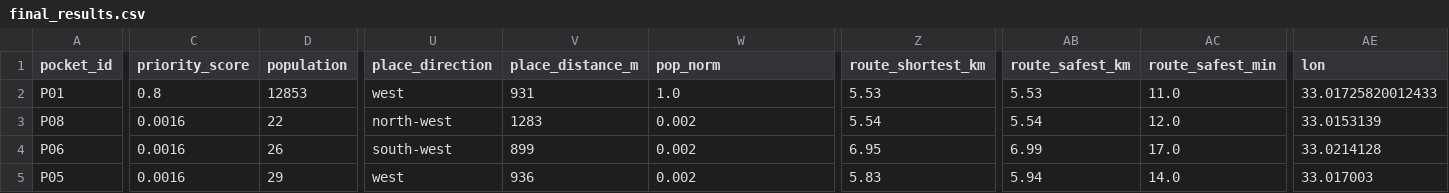
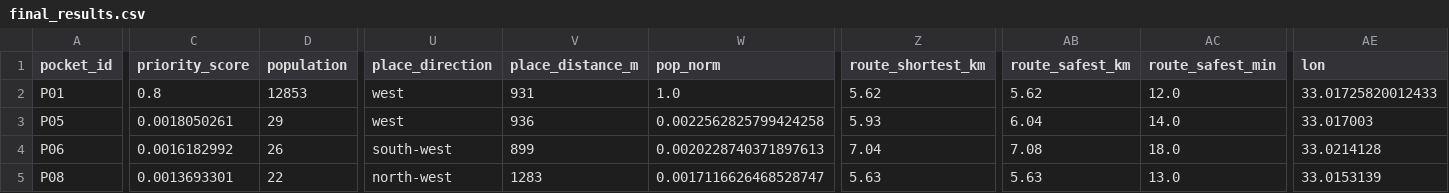
Before and after one commit to fahim0huq/AccessWatch, a CSV file: data_sample/notebook_outputs/final_results.csv, drawn as a sheet; only a part is shown, gaps mark what is left out; the diff covers the shown part only; the diff names each change by its address in the sheet, - before the commit and + after, or states it on an @@ line.

```diff
--- a/data_sample/notebook_outputs/final_results.csv
+++ b/data_sample/notebook_outputs/final_results.csv
-Z2 (route_shortest_km): 5.53
+Z2 (route_shortest_km): 5.62
-AB2 (route_safest_km): 5.53
+AB2 (route_safest_km): 5.62
-AC2 (route_safest_min): 11.0
+AC2 (route_safest_min): 12.0
-A3 (pocket_id): P08
+A3 (pocket_id): P05
-C3 (priority_score): 0.0016
+C3 (priority_score): 0.0018050261
-D3 (population): 22
+D3 (population): 29
-U3 (place_direction): north-west
+U3 (place_direction): west
-V3 (place_distance_m): 1283
+V3 (place_distance_m): 936
-W3 (pop_norm): 0.002
+W3 (pop_norm): 0.0022562825799424258
-Z3 (route_shortest_km): 5.54
+Z3 (route_shortest_km): 5.93
-AB3 (route_safest_km): 5.54
+AB3 (route_safest_km): 6.04
-AC3 (route_safest_min): 12.0
+AC3 (route_safest_min): 14.0
-AE3 (lon): 33.0153139
+AE3 (lon): 33.017003
-C4 (priority_score): 0.0016
+C4 (priority_score): 0.0016182992
-W4 (pop_norm): 0.002
+W4 (pop_norm): 0.0020228740371897613
-Z4 (route_shortest_km): 6.95
+Z4 (route_shortest_km): 7.04
-AB4 (route_safest_km): 6.99
+AB4 (route_safest_km): 7.08
-AC4 (route_safest_min): 17.0
+AC4 (route_safest_min): 18.0
-A5 (pocket_id): P05
+A5 (pocket_id): P08
-C5 (priority_score): 0.0016
+C5 (priority_score): 0.0013693301
-D5 (population): 29
+D5 (population): 22
-U5 (place_direction): west
+U5 (place_direction): north-west
-V5 (place_distance_m): 936
+V5 (place_distance_m): 1283
-W5 (pop_norm): 0.002
+W5 (pop_norm): 0.0017116626468528747
-Z5 (route_shortest_km): 5.83
+Z5 (route_shortest_km): 5.63
-AB5 (route_safest_km): 5.94
+AB5 (route_safest_km): 5.63
-AC5 (route_safest_min): 14.0
+AC5 (route_safest_min): 13.0
-AE5 (lon): 33.017003
+AE5 (lon): 33.0153139
```
Also changed, not shown: 20 edited cells elsewhere in this file, data_sample/notebook_outputs/manual_check_sheet.csv, 26 other files.
